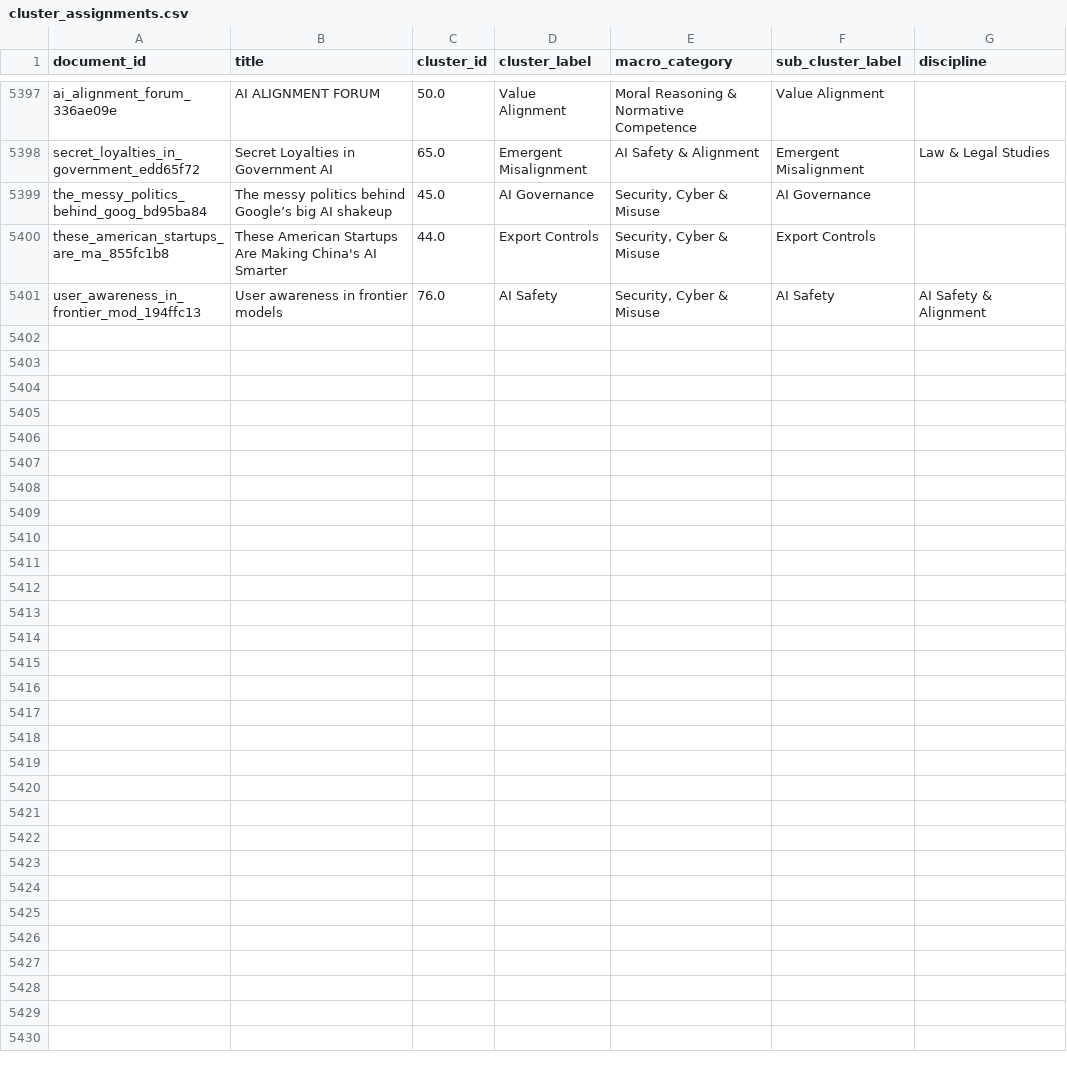
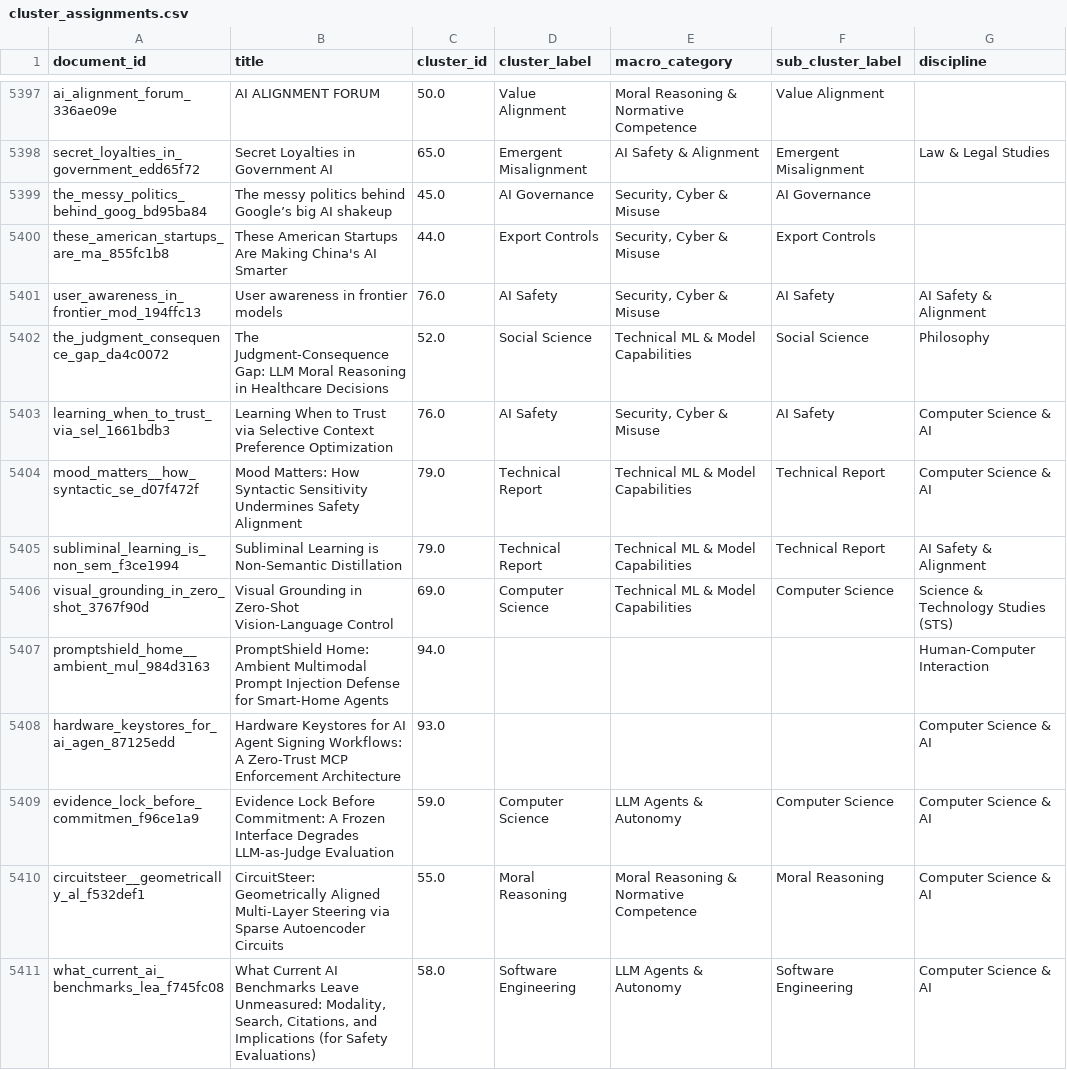
Before and after one commit to mint-philosophy/mintresearch.org, a CSV file: public/paper-map/data/cluster_assignments.csv, drawn as a sheet; only a part is shown, gaps mark what is left out; the diff covers the shown part only; the diff names each change by its address in the sheet, - before the commit and + after, or states it on an @@ line.

```diff
--- a/public/paper-map/data/cluster_assignments.csv
+++ b/public/paper-map/data/cluster_assignments.csv
+row 5402: the_judgment_consequence_gap_da4c0072 | The Judgment-Consequence Gap: LLM Moral Reasoning in Healthcare Decisions | 52.0 | Social Science | Technical ML & Model Capabilities | Social Science | Philosophy
+row 5403: learning_when_to_trust_via_sel_1661bdb3 | Learning When to Trust via Selective Context Preference Optimization | 76.0 | AI Safety | Security, Cyber & Misuse | AI Safety | Computer Science & AI
+row 5404: mood_matters__how_syntactic_se_d07f472f | Mood Matters: How Syntactic Sensitivity Undermines Safety Alignment | 79.0 | Technical Report | Technical ML & Model Capabilities | Technical Report | Computer Science & AI
+row 5405: subliminal_learning_is_non_sem_f3ce1994 | Subliminal Learning is Non-Semantic Distillation | 79.0 | Technical Report | Technical ML & Model Capabilities | Technical Report | AI Safety & Alignment
+row 5406: visual_grounding_in_zero_shot_3767f90d | Visual Grounding in Zero-Shot Vision-Language Control | 69.0 | Computer Science | Technical ML & Model Capabilities | Computer Science | Science & Technology Studies (STS)
+row 5407: promptshield_home__ambient_mul_984d3163 | PromptShield Home: Ambient Multimodal Prompt Injection Defense for Smart-Home Agents | 94.0 |  |  |  | Human-Computer Interaction
+row 5408: hardware_keystores_for_ai_agen_87125edd | Hardware Keystores for AI Agent Signing Workflows: A Zero-Trust MCP Enforcement Architecture | 93.0 |  |  |  | Computer Science & AI
+row 5409: evidence_lock_before_commitmen_f96ce1a9 | Evidence Lock Before Commitment: A Frozen Interface Degrades LLM-as-Judge Evaluation | 59.0 | Computer Science | LLM Agents & Autonomy | Computer Science | Computer Science & AI
+row 5410: circuitsteer__geometrically_al_f532def1 | CircuitSteer: Geometrically Aligned Multi-Layer Steering via Sparse Autoencoder Circuits | 55.0 | Moral Reasoning | Moral Reasoning & Normative Competence | Moral Reasoning | Computer Science & AI
+row 5411: what_current_ai_benchmarks_lea_f745fc08 | What Current AI Benchmarks Leave Unmeasured: Modality, Search, Citations, and Implications (for Safety Evaluations) | 58.0 | Software Engineering | LLM Agents & Autonomy | Software Engineering | Computer Science & AI
```
Also changed, not shown: 10 added rows and 1 moved row elsewhere in this file, 10 other files.
